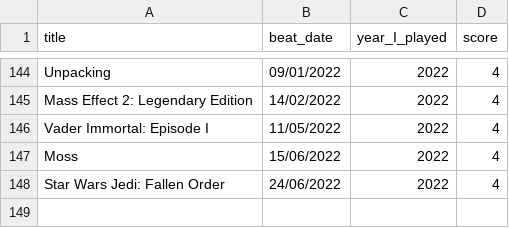
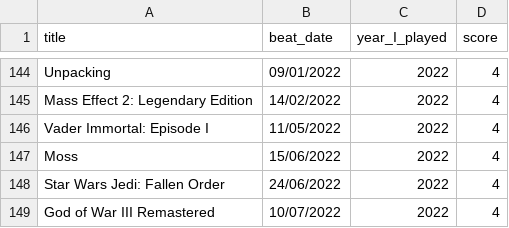
Before and after one commit to andredarcie/my-life-data, a CSV file: data/games/games_beated.csv, drawn as a sheet; only a part is shown, gaps mark what is left out; the diff names each change by its address in the sheet, - before the commit and + after, or states it on an @@ line.

Commit message:
Update games_beated.csv

```diff
--- a/data/games/games_beated.csv
+++ b/data/games/games_beated.csv
+row 149: God of War III Remastered | 10/07/2022 | 2022 | 4
```
